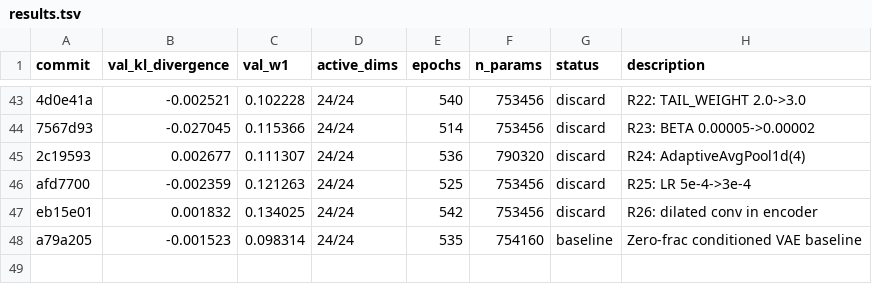
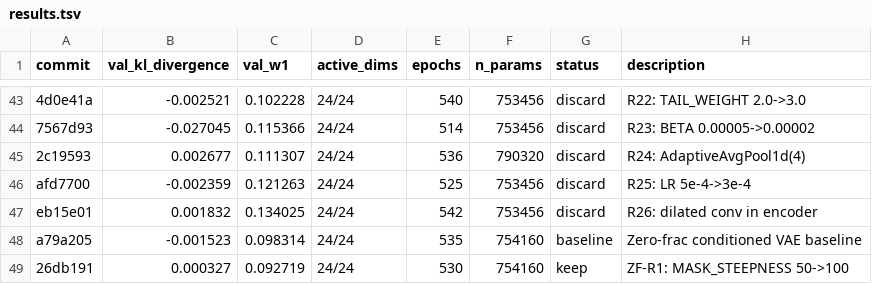
Before and after one commit to y-doctor/distribution-vae, a TSV file: autoresearch/results.tsv, drawn as a sheet; only a part is shown, gaps mark what is left out; the diff names each change by its address in the sheet, - before the commit and + after, or states it on an @@ line.

```diff
--- a/autoresearch/results.tsv
+++ b/autoresearch/results.tsv
+row 49: 26db191 | 0.000327 | 0.092719 | 24/24 | 530 | 754160 | keep | ZF-R1: MASK_STEEPNESS 50->100
```
Also changed, not shown: 1 other file.
